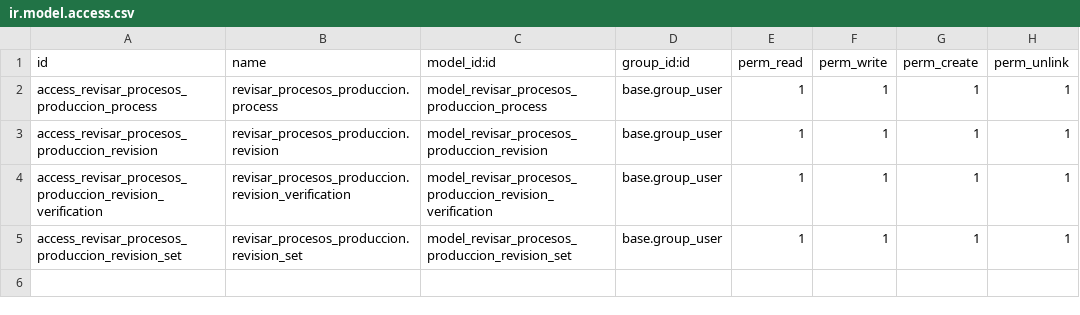
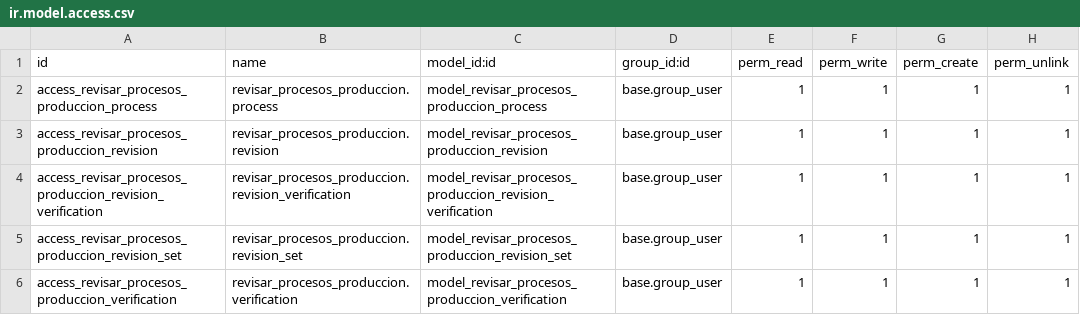
Before and after one commit to Seradjor/revisar_procesos_produccion, a CSV file: security/ir.model.access.csv, drawn as a sheet.

Commit message:
Creación modelo y vistas verification y relación con process

```diff
--- a/security/ir.model.access.csv
+++ b/security/ir.model.access.csv
@@ -5 +5,2 @@ access_revisar_procesos_produccion_revision_verification,revisar_procesos_produc
 access_revisar_procesos_produccion_revision_set,revisar_procesos_produccion.revision_set,model_revisar_procesos_produccion_revision_set,base.group_user,1,1,1,1
+access_revisar_procesos_produccion_verification,revisar_procesos_produccion.verification,model_revisar_procesos_produccion_verification,base.group_user,1,1,1,1
```
Also changed, not shown: 4 other files.
